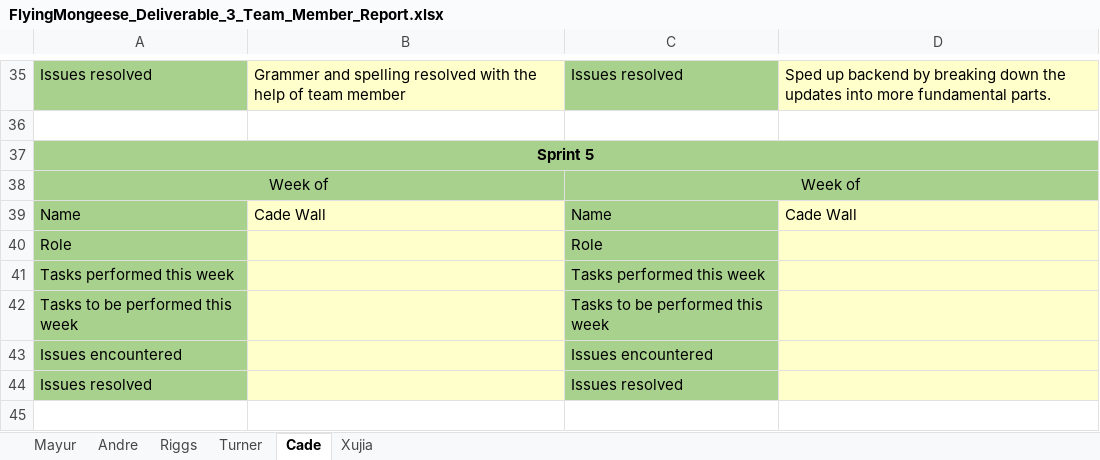
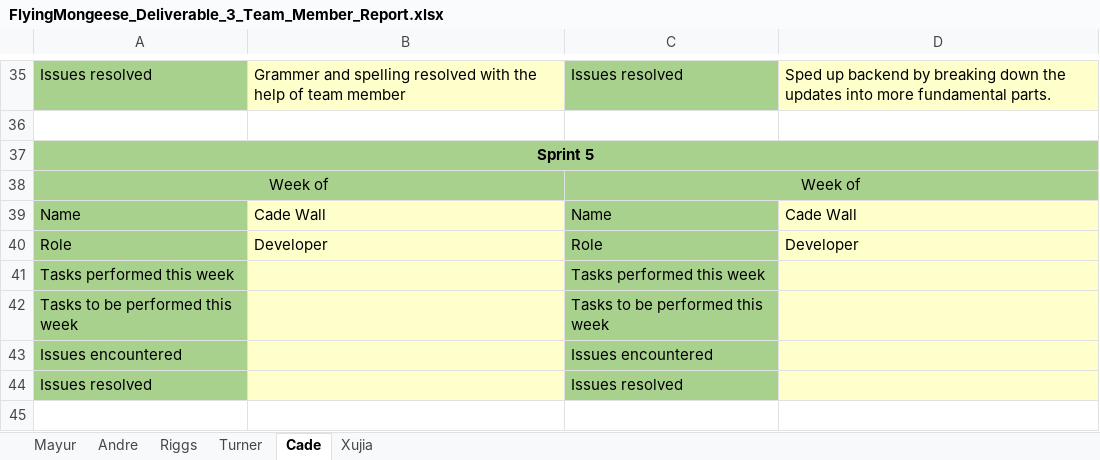
Before and after one commit to Airboy98/Software_Engineering_2_Project, an Excel workbook: documents/Deliverable_3/FlyingMongeese_Deliverable_3_Team_Member_Report.xlsx, sheet Cade, drawn as a sheet; only a part is shown, gaps mark what is left out; values as stored, in another font and other column widths than the file's, no borders; the diff names each change by its address in the sheet, - before the commit and + after, or states it on an @@ line.

```diff
--- a/documents/Deliverable_3/FlyingMongeese_Deliverable_3_Team_Member_Report.xlsx (sheet Cade)
+++ b/documents/Deliverable_3/FlyingMongeese_Deliverable_3_Team_Member_Report.xlsx (sheet Cade)
-B40: (empty)
+B40: Developer
-D40: (empty)
+D40: Developer
```
Also changed, not shown: documents/Deliverable_3/FlyingMongeese_Deliverable_2_SprintBacklog.xlsx, 5 other files.
